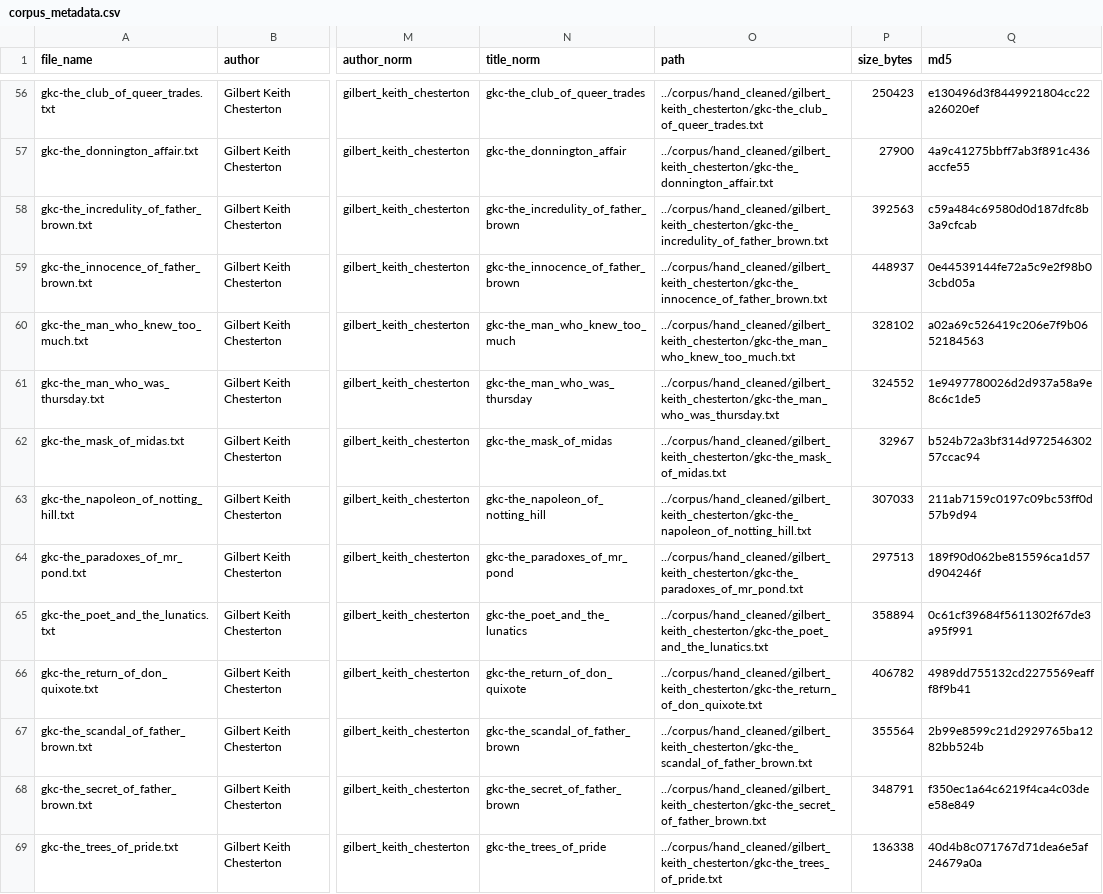
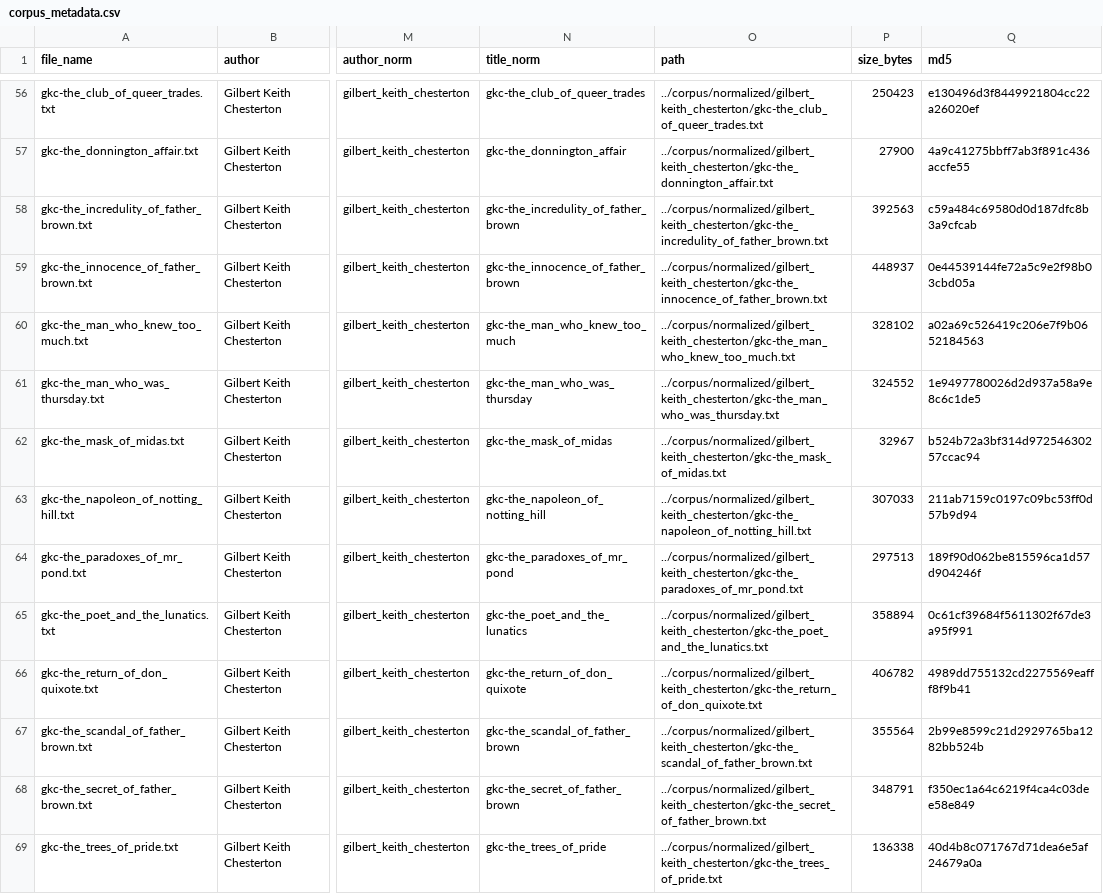
Before and after one commit to Elle518/whodunit-stylometry, a CSV file: corpus/corpus_metadata.csv, drawn as a sheet; only a part is shown, gaps mark what is left out; the diff covers the shown part only; the diff names each change by its address in the sheet, - before the commit and + after, or states it on an @@ line.

Commit message:
Change path to normalized

```diff
--- a/corpus/corpus_metadata.csv
+++ b/corpus/corpus_metadata.csv
-O56 (path): ../corpus/hand_cleaned/gilbert_keith_chesterton/gkc-the_club_of_queer_trades.txt
+O56 (path): ../corpus/normalized/gilbert_keith_chesterton/gkc-the_club_of_queer_trades.txt
-O57 (path): ../corpus/hand_cleaned/gilbert_keith_chesterton/gkc-the_donnington_affair.txt
+O57 (path): ../corpus/normalized/gilbert_keith_chesterton/gkc-the_donnington_affair.txt
-O58 (path): ../corpus/hand_cleaned/gilbert_keith_chesterton/gkc-the_incredulity_of_father_brown.txt
+O58 (path): ../corpus/normalized/gilbert_keith_chesterton/gkc-the_incredulity_of_father_brown.txt
-O59 (path): ../corpus/hand_cleaned/gilbert_keith_chesterton/gkc-the_innocence_of_father_brown.txt
+O59 (path): ../corpus/normalized/gilbert_keith_chesterton/gkc-the_innocence_of_father_brown.txt
-O60 (path): ../corpus/hand_cleaned/gilbert_keith_chesterton/gkc-the_man_who_knew_too_much.txt
+O60 (path): ../corpus/normalized/gilbert_keith_chesterton/gkc-the_man_who_knew_too_much.txt
-O61 (path): ../corpus/hand_cleaned/gilbert_keith_chesterton/gkc-the_man_who_was_thursday.txt
+O61 (path): ../corpus/normalized/gilbert_keith_chesterton/gkc-the_man_who_was_thursday.txt
-O62 (path): ../corpus/hand_cleaned/gilbert_keith_chesterton/gkc-the_mask_of_midas.txt
+O62 (path): ../corpus/normalized/gilbert_keith_chesterton/gkc-the_mask_of_midas.txt
-O63 (path): ../corpus/hand_cleaned/gilbert_keith_chesterton/gkc-the_napoleon_of_notting_hill.txt
+O63 (path): ../corpus/normalized/gilbert_keith_chesterton/gkc-the_napoleon_of_notting_hill.txt
-O64 (path): ../corpus/hand_cleaned/gilbert_keith_chesterton/gkc-the_paradoxes_of_mr_pond.txt
+O64 (path): ../corpus/normalized/gilbert_keith_chesterton/gkc-the_paradoxes_of_mr_pond.txt
-O65 (path): ../corpus/hand_cleaned/gilbert_keith_chesterton/gkc-the_poet_and_the_lunatics.txt
+O65 (path): ../corpus/normalized/gilbert_keith_chesterton/gkc-the_poet_and_the_lunatics.txt
-O66 (path): ../corpus/hand_cleaned/gilbert_keith_chesterton/gkc-the_return_of_don_quixote.txt
+O66 (path): ../corpus/normalized/gilbert_keith_chesterton/gkc-the_return_of_don_quixote.txt
-O67 (path): ../corpus/hand_cleaned/gilbert_keith_chesterton/gkc-the_scandal_of_father_brown.txt
+O67 (path): ../corpus/normalized/gilbert_keith_chesterton/gkc-the_scandal_of_father_brown.txt
-O68 (path): ../corpus/hand_cleaned/gilbert_keith_chesterton/gkc-the_secret_of_father_brown.txt
+O68 (path): ../corpus/normalized/gilbert_keith_chesterton/gkc-the_secret_of_father_brown.txt
-O69 (path): ../corpus/hand_cleaned/gilbert_keith_chesterton/gkc-the_trees_of_pride.txt
+O69 (path): ../corpus/normalized/gilbert_keith_chesterton/gkc-the_trees_of_pride.txt
```
Also changed, not shown: 81 edited cells elsewhere in this file.
